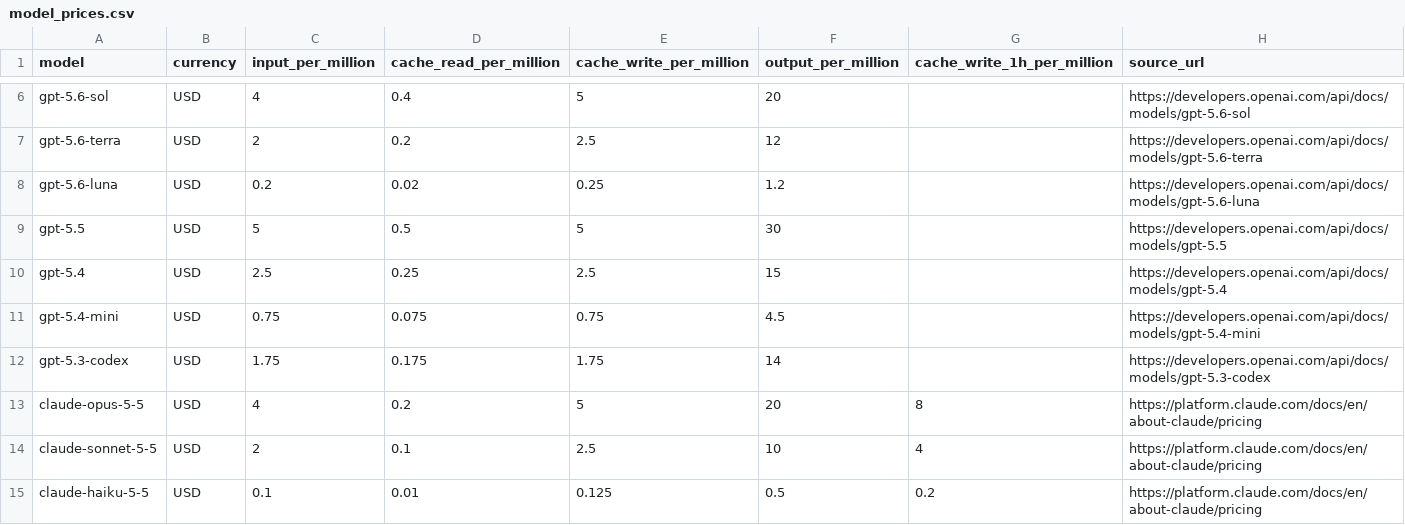
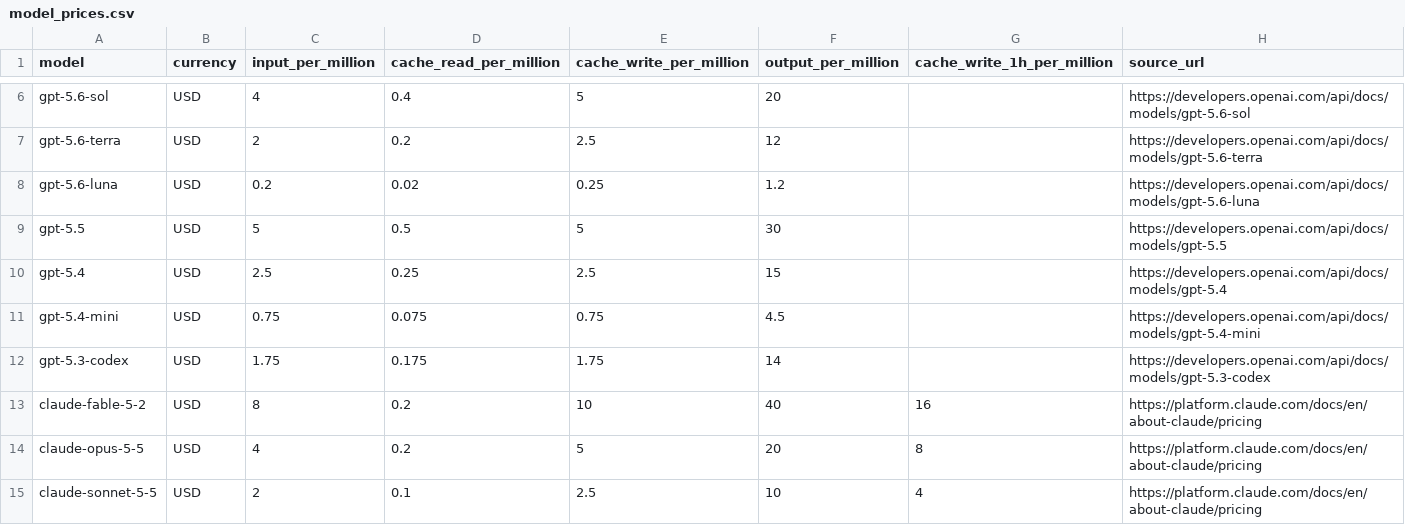
Before and after one commit to Augustusjk2008/telegram-cli-bot, a CSV file: bot/data/model_prices.csv, drawn as a sheet; only a part is shown, gaps mark what is left out; the shorter side is filled out with more unchanged rows.

Commit message:
feat(data): 新增 claude-fable-5-2 模型价格配置

```diff
--- a/bot/data/model_prices.csv
+++ b/bot/data/model_prices.csv
@@ -12,2 +12,3 @@ gpt-5.4-mini,USD,0.75,0.075,0.75,4.5,,https://developers.openai.com/api/docs/mod
 gpt-5.3-codex,USD,1.75,0.175,1.75,14,,https://developers.openai.com/api/docs/models/gpt-5.3-codex
+claude-fable-5-2,USD,8,0.2,10,40,16,https://platform.claude.com/docs/en/about-claude/pricing
 claude-opus-5-5,USD,4,0.2,5,20,8,https://platform.claude.com/docs/en/about-claude/pricing
```
